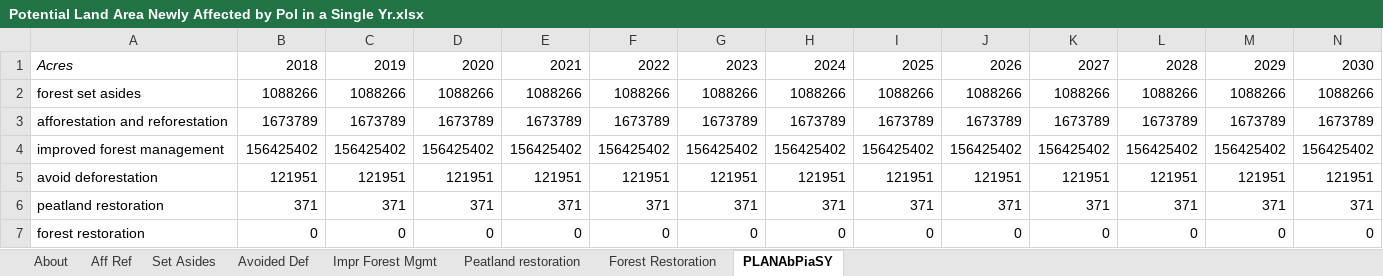
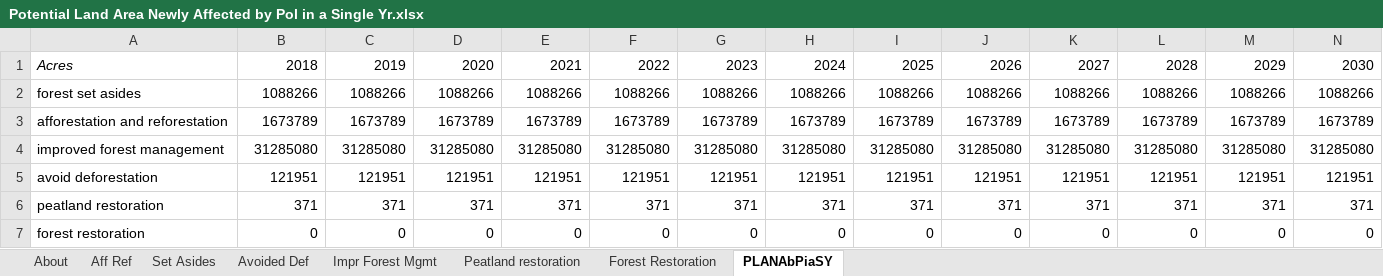
Before and after one commit to EnergyInnovation/eps-canada, an Excel workbook: InputData/land/PLANAbPiaSY/Potential Land Area Newly Affected by Pol in a Single Yr.xlsx, sheet PLANAbPiaSY, drawn as a sheet; only a part is shown; values as stored, in another font and other column widths than the file's, no borders; removed rows and columns are numbered as before the commit, all else as after; rows hold the shown columns only; the diff names each change by its address in the sheet, - before the commit and + after, or states it on an @@ line.

```diff
--- a/InputData/land/PLANAbPiaSY/Potential Land Area Newly Affected by Pol in a Single Yr.xlsx (sheet PLANAbPiaSY)
+++ b/InputData/land/PLANAbPiaSY/Potential Land Area Newly Affected by Pol in a Single Yr.xlsx (sheet PLANAbPiaSY)
-row 4: improved forest management | 156425402 | 156425402 | 156425402 | 156425402 | 156425402 | 156425402 | 156425402 | 156425402 | 156425402 | 156425402 | 156425402 | 156425402 | 156425402
+row 4: improved forest management | 31285080 | 31285080 | 31285080 | 31285080 | 31285080 | 31285080 | 31285080 | 31285080 | 31285080 | 31285080 | 31285080 | 31285080 | 31285080
```
Also changed, not shown: sheet Impr Forest Mgmt, charts or pictures, InputData/bldgs/BCEU/BAU Components Energy Use.xlsx, InputData/geoeng/DACD/Direct Air Capture Data.xlsx, 4 other files.
